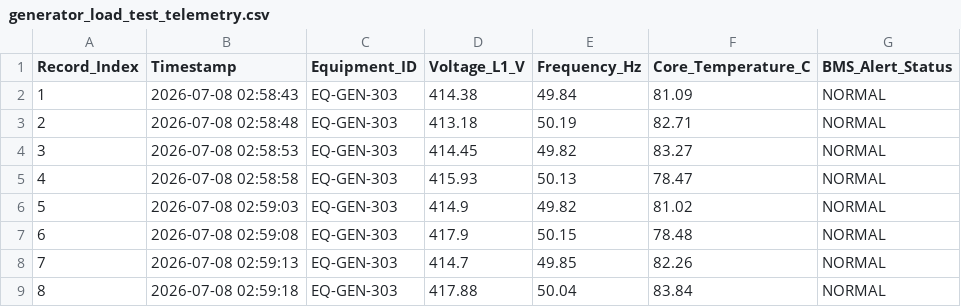
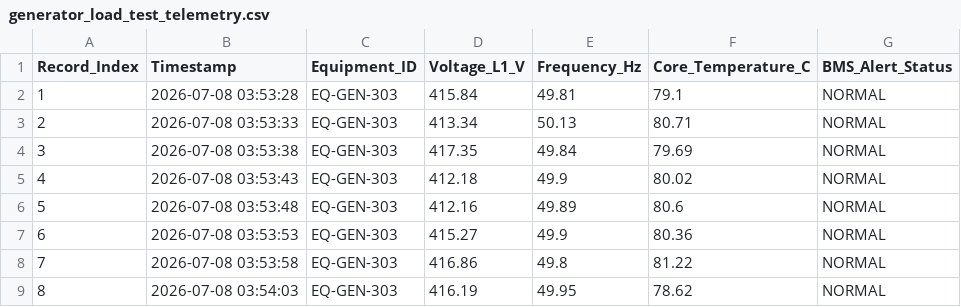
Before and after one commit to MahiPardhi1/AI-DataCenter-EPC-Assistant, a CSV file: project_data/10_Sensor_Readings/generator_load_test_telemetry.csv, drawn as a sheet; only a part is shown; the diff covers the shown part only.

Commit message:
Add initial project dataset and folder structure

```diff
--- a/project_data/10_Sensor_Readings/generator_load_test_telemetry.csv
+++ b/project_data/10_Sensor_Readings/generator_load_test_telemetry.csv
@@ -1,9 +1,9 @@
 Record_Index,Timestamp,Equipment_ID,Voltage_L1_V,Frequency_Hz,Core_Temperature_C,BMS_Alert_Status
-1,2026-07-08 02:58:43,EQ-GEN-303,414.38,49.84,81.09,NORMAL
-2,2026-07-08 02:58:48,EQ-GEN-303,413.18,50.19,82.71,NORMAL
-3,2026-07-08 02:58:53,EQ-GEN-303,414.45,49.82,83.27,NORMAL
-4,2026-07-08 02:58:58,EQ-GEN-303,415.93,50.13,78.47,NORMAL
-5,2026-07-08 02:59:03,EQ-GEN-303,414.9,49.82,81.02,NORMAL
-6,2026-07-08 02:59:08,EQ-GEN-303,417.9,50.15,78.48,NORMAL
-7,2026-07-08 02:59:13,EQ-GEN-303,414.7,49.85,82.26,NORMAL
-8,2026-07-08 02:59:18,EQ-GEN-303,417.88,50.04,83.84,NORMAL
+1,2026-07-08 03:53:28,EQ-GEN-303,415.84,49.81,79.1,NORMAL
+2,2026-07-08 03:53:33,EQ-GEN-303,413.34,50.13,80.71,NORMAL
+3,2026-07-08 03:53:38,EQ-GEN-303,417.35,49.84,79.69,NORMAL
+4,2026-07-08 03:53:43,EQ-GEN-303,412.18,49.9,80.02,NORMAL
+5,2026-07-08 03:53:48,EQ-GEN-303,412.16,49.89,80.6,NORMAL
+6,2026-07-08 03:53:53,EQ-GEN-303,415.27,49.9,80.36,NORMAL
+7,2026-07-08 03:53:58,EQ-GEN-303,416.86,49.8,81.22,NORMAL
+8,2026-07-08 03:54:03,EQ-GEN-303,416.19,49.95,78.62,NORMAL
```
Also changed, not shown: 90 edited cells elsewhere in this file, 37 other files.
